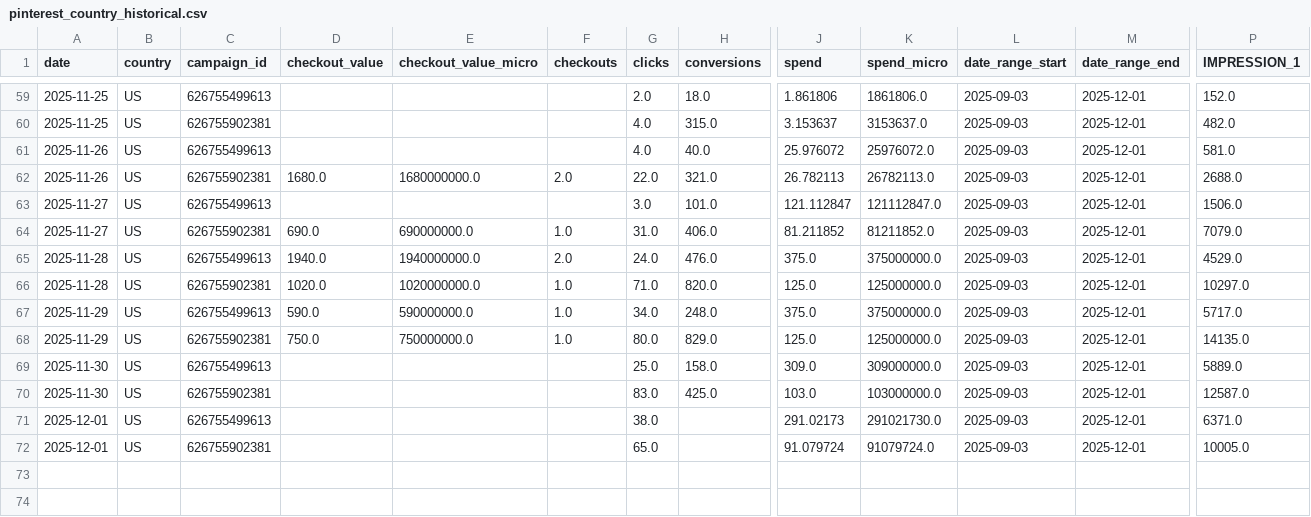
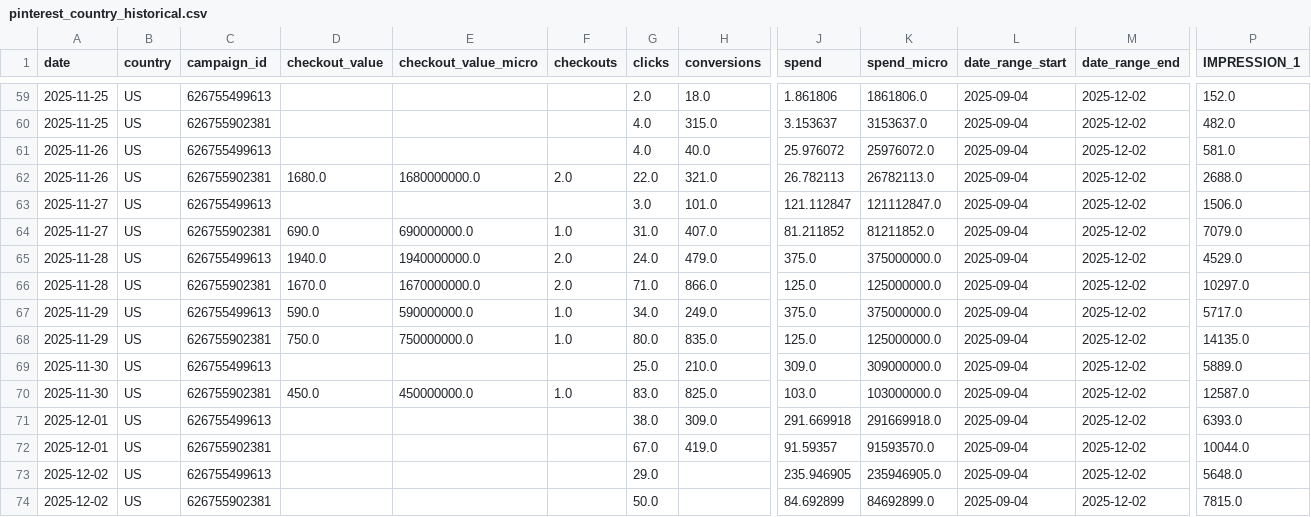
Before and after one commit to lucyguo-amiri/pinterest, a CSV file: pinterest_country_historical.csv, drawn as a sheet; only a part is shown, gaps mark what is left out; rows hold the shown columns only; the diff covers the shown part only; the diff names each change by its address in the sheet, - before the commit and + after, or states it on an @@ line.

Commit message:
check update

```diff
--- a/pinterest_country_historical.csv
+++ b/pinterest_country_historical.csv
-L59:L72 (date_range_start): 2025-09-03
+L59:L72 (date_range_start): 2025-09-04
-M59:M72 (date_range_end): 2025-12-01
+M59:M72 (date_range_end): 2025-12-02
-H64 (conversions): 406.0
+H64 (conversions): 407.0
-H65 (conversions): 476.0
+H65 (conversions): 479.0
-D66 (checkout_value): 1020.0
+D66 (checkout_value): 1670.0
-E66 (checkout_value_micro): 1020000000.0
+E66 (checkout_value_micro): 1670000000.0
-F66 (checkouts): 1.0
+F66 (checkouts): 2.0
-H66 (conversions): 820.0
+H66 (conversions): 866.0
-H67 (conversions): 248.0
+H67 (conversions): 249.0
-H68 (conversions): 829.0
+H68 (conversions): 835.0
-H69 (conversions): 158.0
+H69 (conversions): 210.0
-D70 (checkout_value): (empty)
+D70 (checkout_value): 450.0
-E70 (checkout_value_micro): (empty)
+E70 (checkout_value_micro): 450000000.0
-F70 (checkouts): (empty)
+F70 (checkouts): 1.0
-H70 (conversions): 425.0
+H70 (conversions): 825.0
-H71 (conversions): (empty)
+H71 (conversions): 309.0
-J71 (spend): 291.02173
+J71 (spend): 291.669918
-K71 (spend_micro): 291021730.0
+K71 (spend_micro): 291669918.0
-P71 (IMPRESSION_1): 6371.0
+P71 (IMPRESSION_1): 6393.0
-G72 (clicks): 65.0
+G72 (clicks): 67.0
-H72 (conversions): (empty)
+H72 (conversions): 419.0
-J72 (spend): 91.079724
+J72 (spend): 91.59357
-K72 (spend_micro): 91079724.0
+K72 (spend_micro): 91593570.0
-P72 (IMPRESSION_1): 10005.0
+P72 (IMPRESSION_1): 10044.0
+row 73: 2025-12-02 | US | 626755499613 |  |  |  | 29.0 |  | 235.946905 | 235946905.0 | 2025-09-04 | 2025-12-02 | 5648.0
+row 74: 2025-12-02 | US | 626755902381 |  |  |  | 50.0 |  | 84.692899 | 84692899.0 | 2025-09-04 | 2025-12-02 | 7815.0
```
Also changed, not shown: 108 edited cells elsewhere in this file, pinterest_ytd_country_data.csv.
